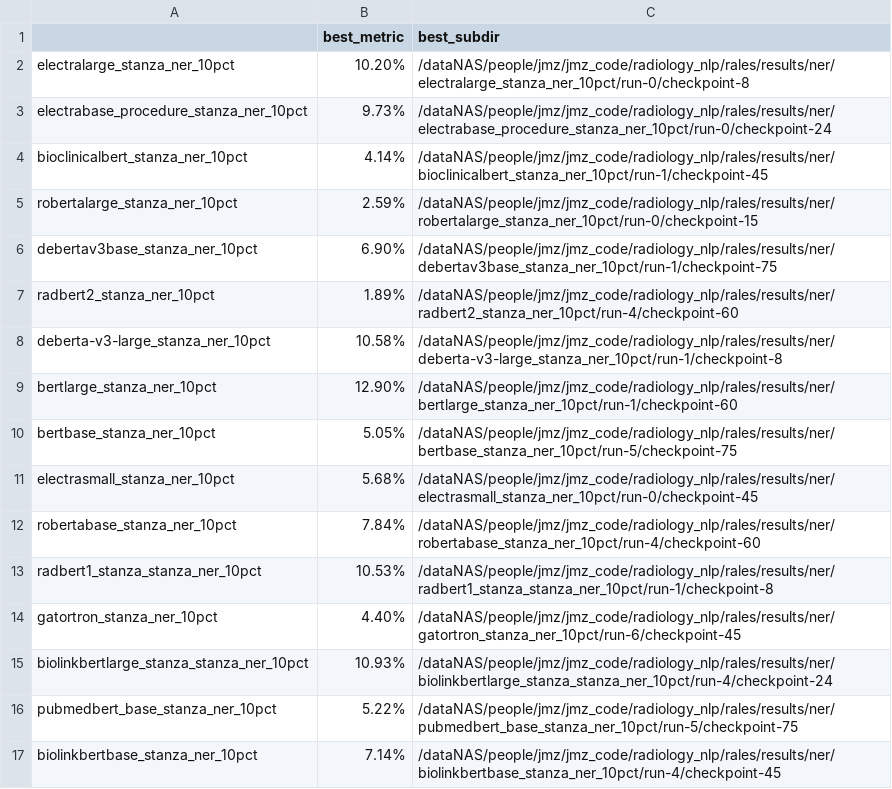
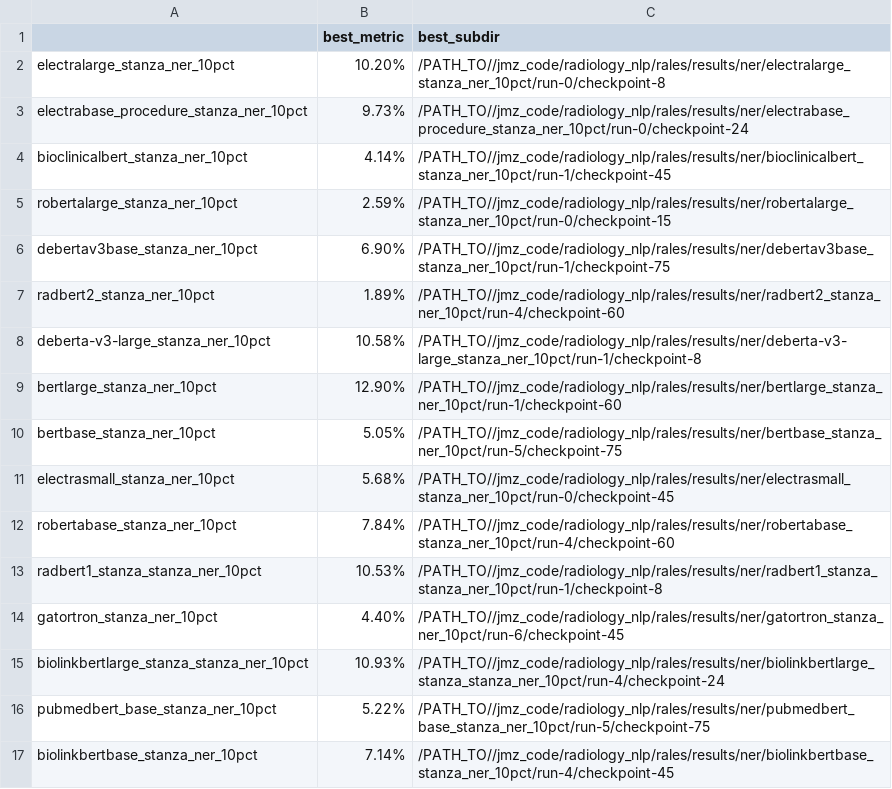
Before and after one commit to StanfordMIMI/RaLEs, a CSV file: results/best_results_stanza_10pct.csv, drawn as a sheet.

Commit message:
deid'ing paths

```diff
--- a/results/best_results_stanza_10pct.csv
+++ b/results/best_results_stanza_10pct.csv
@@ -1,17 +1,17 @@
 ,best_metric,best_subdir
-electralarge_stanza_ner_10pct,10.20%,/dataNAS/people/jmz/jmz_code/radiology_nlp/rales/results/ner/electralarge_stanza_ner_10pct/run-0/checkpoint-8
-electrabase_procedure_stanza_ner_10pct,9.73%,/dataNAS/people/jmz/jmz_code/radiology_nlp/rales/results/ner/electrabase_procedure_stanza_ner_10pct/run-0/checkpoint-24
-bioclinicalbert_stanza_ner_10pct,4.14%,/dataNAS/people/jmz/jmz_code/radiology_nlp/rales/results/ner/bioclinicalbert_stanza_ner_10pct/run-1/checkpoint-45
-robertalarge_stanza_ner_10pct,2.59%,/dataNAS/people/jmz/jmz_code/radiology_nlp/rales/results/ner/robertalarge_stanza_ner_10pct/run-0/checkpoint-15
-debertav3base_stanza_ner_10pct,6.90%,/dataNAS/people/jmz/jmz_code/radiology_nlp/rales/results/ner/debertav3base_stanza_ner_10pct/run-1/checkpoint-75
-radbert2_stanza_ner_10pct,1.89%,/dataNAS/people/jmz/jmz_code/radiology_nlp/rales/results/ner/radbert2_stanza_ner_10pct/run-4/checkpoint-60
-deberta-v3-large_stanza_ner_10pct,10.58%,/dataNAS/people/jmz/jmz_code/radiology_nlp/rales/results/ner/deberta-v3-large_stanza_ner_10pct/run-1/checkpoint-8
-bertlarge_stanza_ner_10pct,12.90%,/dataNAS/people/jmz/jmz_code/radiology_nlp/rales/results/ner/bertlarge_stanza_ner_10pct/run-1/checkpoint-60
-bertbase_stanza_ner_10pct,5.05%,/dataNAS/people/jmz/jmz_code/radiology_nlp/rales/results/ner/bertbase_stanza_ner_10pct/run-5/checkpoint-75
-electrasmall_stanza_ner_10pct,5.68%,/dataNAS/people/jmz/jmz_code/radiology_nlp/rales/results/ner/electrasmall_stanza_ner_10pct/run-0/checkpoint-45
-robertabase_stanza_ner_10pct,7.84%,/dataNAS/people/jmz/jmz_code/radiology_nlp/rales/results/ner/robertabase_stanza_ner_10pct/run-4/checkpoint-60
-radbert1_stanza_stanza_ner_10pct,10.53%,/dataNAS/people/jmz/jmz_code/radiology_nlp/rales/results/ner/radbert1_stanza_stanza_ner_10pct/run-1/checkpoint-8
-gatortron_stanza_ner_10pct,4.40%,/dataNAS/people/jmz/jmz_code/radiology_nlp/rales/results/ner/gatortron_stanza_ner_10pct/run-6/checkpoint-45
-biolinkbertlarge_stanza_stanza_ner_10pct,10.93%,/dataNAS/people/jmz/jmz_code/radiology_nlp/rales/results/ner/biolinkbertlarge_stanza_stanza_ner_10pct/run-4/checkpoint-24
-pubmedbert_base_stanza_ner_10pct,5.22%,/dataNAS/people/jmz/jmz_code/radiology_nlp/rales/results/ner/pubmedbert_base_stanza_ner_10pct/run-5/checkpoint-75
-biolinkbertbase_stanza_ner_10pct,7.14%,/dataNAS/people/jmz/jmz_code/radiology_nlp/rales/results/ner/biolinkbertbase_stanza_ner_10pct/run-4/checkpoint-45
+electralarge_stanza_ner_10pct,10.20%,/PATH_TO//jmz_code/radiology_nlp/rales/results/ner/electralarge_stanza_ner_10pct/run-0/checkpoint-8
+electrabase_procedure_stanza_ner_10pct,9.73%,/PATH_TO//jmz_code/radiology_nlp/rales/results/ner/electrabase_procedure_stanza_ner_10pct/run-0/checkpoint-24
+bioclinicalbert_stanza_ner_10pct,4.14%,/PATH_TO//jmz_code/radiology_nlp/rales/results/ner/bioclinicalbert_stanza_ner_10pct/run-1/checkpoint-45
+robertalarge_stanza_ner_10pct,2.59%,/PATH_TO//jmz_code/radiology_nlp/rales/results/ner/robertalarge_stanza_ner_10pct/run-0/checkpoint-15
+debertav3base_stanza_ner_10pct,6.90%,/PATH_TO//jmz_code/radiology_nlp/rales/results/ner/debertav3base_stanza_ner_10pct/run-1/checkpoint-75
+radbert2_stanza_ner_10pct,1.89%,/PATH_TO//jmz_code/radiology_nlp/rales/results/ner/radbert2_stanza_ner_10pct/run-4/checkpoint-60
+deberta-v3-large_stanza_ner_10pct,10.58%,/PATH_TO//jmz_code/radiology_nlp/rales/results/ner/deberta-v3-large_stanza_ner_10pct/run-1/checkpoint-8
+bertlarge_stanza_ner_10pct,12.90%,/PATH_TO//jmz_code/radiology_nlp/rales/results/ner/bertlarge_stanza_ner_10pct/run-1/checkpoint-60
+bertbase_stanza_ner_10pct,5.05%,/PATH_TO//jmz_code/radiology_nlp/rales/results/ner/bertbase_stanza_ner_10pct/run-5/checkpoint-75
+electrasmall_stanza_ner_10pct,5.68%,/PATH_TO//jmz_code/radiology_nlp/rales/results/ner/electrasmall_stanza_ner_10pct/run-0/checkpoint-45
+robertabase_stanza_ner_10pct,7.84%,/PATH_TO//jmz_code/radiology_nlp/rales/results/ner/robertabase_stanza_ner_10pct/run-4/checkpoint-60
+radbert1_stanza_stanza_ner_10pct,10.53%,/PATH_TO//jmz_code/radiology_nlp/rales/results/ner/radbert1_stanza_stanza_ner_10pct/run-1/checkpoint-8
+gatortron_stanza_ner_10pct,4.40%,/PATH_TO//jmz_code/radiology_nlp/rales/results/ner/gatortron_stanza_ner_10pct/run-6/checkpoint-45
+biolinkbertlarge_stanza_stanza_ner_10pct,10.93%,/PATH_TO//jmz_code/radiology_nlp/rales/results/ner/biolinkbertlarge_stanza_stanza_ner_10pct/run-4/checkpoint-24
+pubmedbert_base_stanza_ner_10pct,5.22%,/PATH_TO//jmz_code/radiology_nlp/rales/results/ner/pubmedbert_base_stanza_ner_10pct/run-5/checkpoint-75
+biolinkbertbase_stanza_ner_10pct,7.14%,/PATH_TO//jmz_code/radiology_nlp/rales/results/ner/biolinkbertbase_stanza_ner_10pct/run-4/checkpoint-45
```
Also changed, not shown: results/best_results_stanza_1pct.csv.
